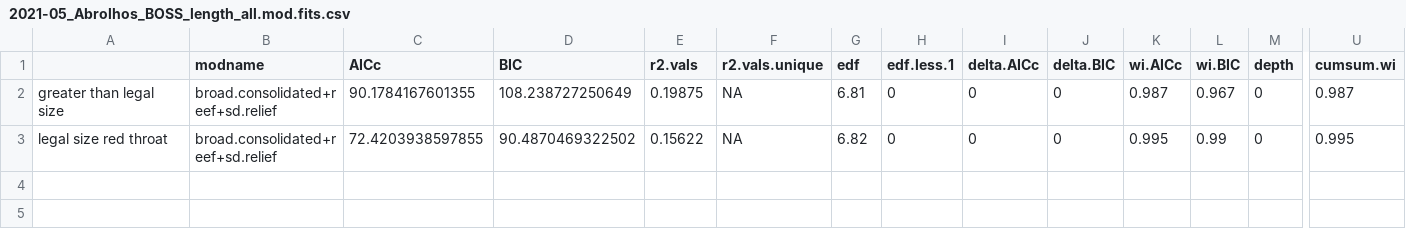
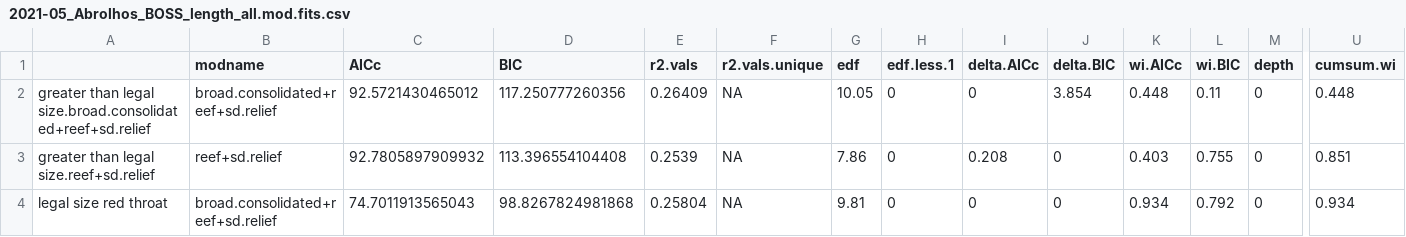
Before and after one commit to UWA-Marine-Ecology-Group-projects/parks-abrolhos, a CSV file: output/fssgam - fish/2021-05_Abrolhos_BOSS_length_all.mod.fits.csv, drawn as a sheet; only a part is shown, gaps mark what is left out; addresses are those after the commit; rows hold the shown columns only; the diff names each change by its address in the sheet, - before the commit and + after, or states it on an @@ line.

```diff
--- a/output/fssgam - fish/2021-05_Abrolhos_BOSS_length_all.mod.fits.csv
+++ b/output/fssgam - fish/2021-05_Abrolhos_BOSS_length_all.mod.fits.csv
-A2: greater than legal size
+A2: greater than legal size.broad.consolidated+reef+sd.relief
-C2 (AICc): 90.1784167601355
+C2 (AICc): 92.5721430465012
-D2 (BIC): 108.238727250649
+D2 (BIC): 117.250777260356
-E2 (r2.vals): 0.19875
+E2 (r2.vals): 0.26409
-G2 (edf): 6.81
+G2 (edf): 10.05
-J2 (delta.BIC): 0
+J2 (delta.BIC): 3.854
-K2 (wi.AICc): 0.987
+K2 (wi.AICc): 0.448
-L2 (wi.BIC): 0.967
+L2 (wi.BIC): 0.11
-U2 (cumsum.wi): 0.987
+U2 (cumsum.wi): 0.448
+row 3: greater than legal size.reef+sd.relief | reef+sd.relief | 92.7805897909932 | 113.396554104408 | 0.2539 | NA | 7.86 | 0 | 0.208 | 0 | 0.403 | 0.755 | 0 | 0.851
-C4 (AICc): 72.4203938597855
+C4 (AICc): 74.7011913565043
-D4 (BIC): 90.4870469322502
+D4 (BIC): 98.8267824981868
-E4 (r2.vals): 0.15622
+E4 (r2.vals): 0.25804
-G4 (edf): 6.82
+G4 (edf): 9.81
-K4 (wi.AICc): 0.995
+K4 (wi.AICc): 0.934
-L4 (wi.BIC): 0.99
+L4 (wi.BIC): 0.792
-U4 (cumsum.wi): 0.995
+U4 (cumsum.wi): 0.934
```
Also changed, not shown: output/fssgam - fish/2021-05_Abrolhos_BOSS_length_all.var.imp.csv, 7 other files.
